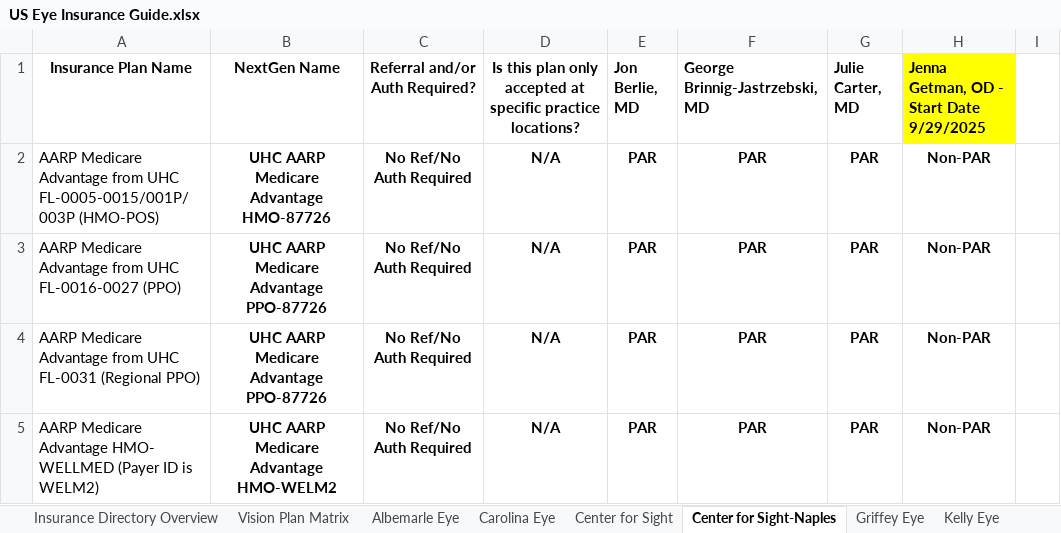
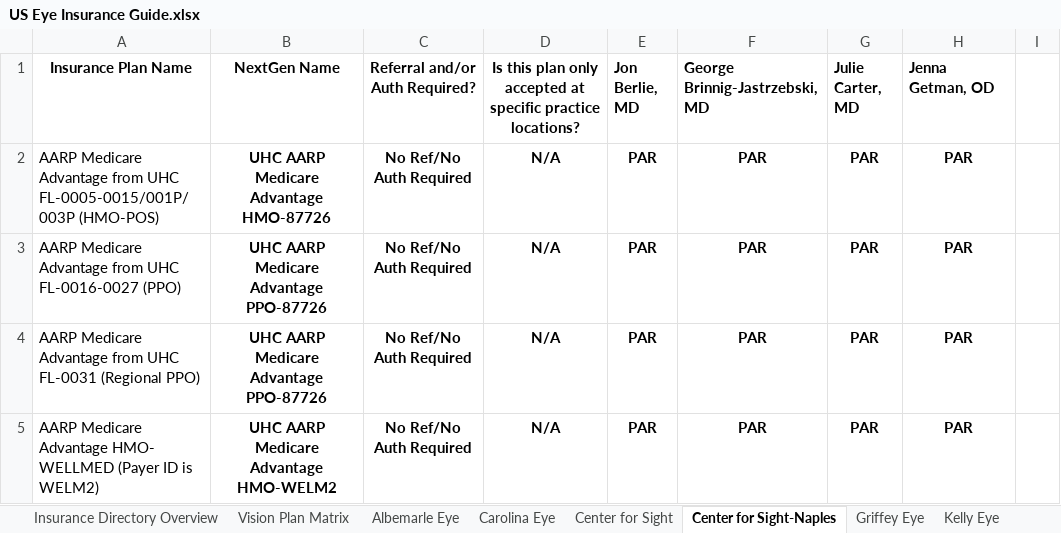
Before and after one commit to wak1616/PAC, an Excel workbook: US Eye Insurance Guide.xlsx, sheet Center for Sight-Naples, drawn as a sheet; only a part is shown; values as stored, in another font and other column widths than the file's, no borders; conditional formats not drawn; the diff covers the shown part only; the diff names each change by its address in the sheet, - before the commit and + after, or states it on an @@ line.

Commit message:
Add files via upload

```diff
--- a/US Eye Insurance Guide.xlsx (sheet Center for Sight-Naples)
+++ b/US Eye Insurance Guide.xlsx (sheet Center for Sight-Naples)
-H1: Jenna Getman, OD - Start Date 9/29/2025
+H1: Jenna Getman, OD
-H1 fill: #FFFF00
+H1 fill: none
-H2:H5 (Jenna Getman, OD): Non-PAR
+H2:H5 (Jenna Getman, OD): PAR
```
Also changed, not shown: 15 edited cells elsewhere in this sheet.
